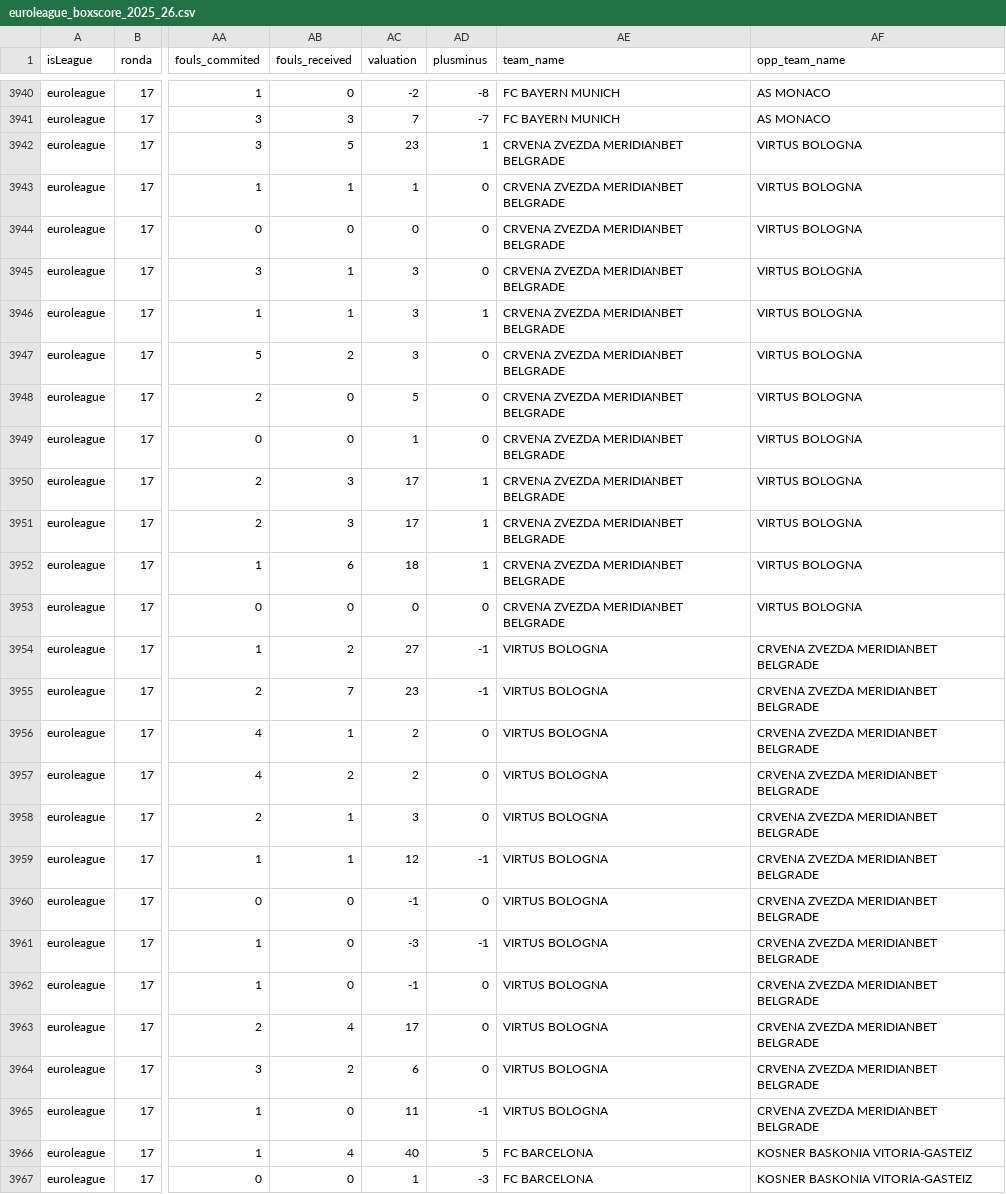
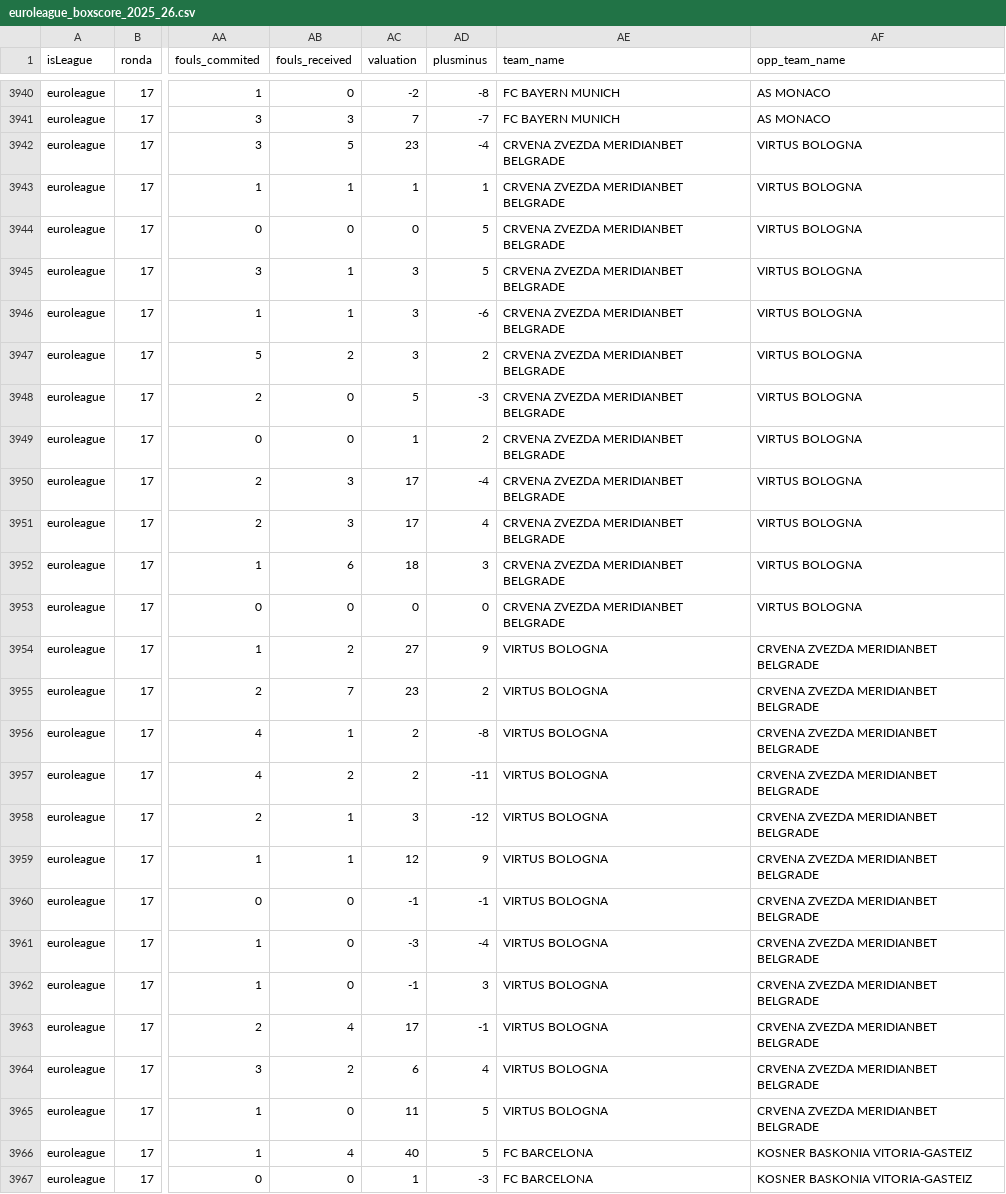
Before and after one commit to IvoVillanueva/EUROLEAGUE-BOXSCORE, a CSV file: data/euroleague_boxscore_2025_26.csv, drawn as a sheet; only a part is shown, gaps mark what is left out; the diff names each change by its address in the sheet, - before the commit and + after, or states it on an @@ line.

```diff
--- a/data/euroleague_boxscore_2025_26.csv
+++ b/data/euroleague_boxscore_2025_26.csv
-AD3942 (plusminus): 1
+AD3942 (plusminus): -4
-AD3943 (plusminus): 0
+AD3943 (plusminus): 1
-AD3944:AD3945 (plusminus): 0
+AD3944:AD3945 (plusminus): 5
-AD3946 (plusminus): 1
+AD3946 (plusminus): -6
-AD3947 (plusminus): 0
+AD3947 (plusminus): 2
-AD3948 (plusminus): 0
+AD3948 (plusminus): -3
-AD3949 (plusminus): 0
+AD3949 (plusminus): 2
-AD3950 (plusminus): 1
+AD3950 (plusminus): -4
-AD3951 (plusminus): 1
+AD3951 (plusminus): 4
-AD3952 (plusminus): 1
+AD3952 (plusminus): 3
-AD3954 (plusminus): -1
+AD3954 (plusminus): 9
-AD3955 (plusminus): -1
+AD3955 (plusminus): 2
-AD3956 (plusminus): 0
+AD3956 (plusminus): -8
-AD3957 (plusminus): 0
+AD3957 (plusminus): -11
-AD3958 (plusminus): 0
+AD3958 (plusminus): -12
-AD3959 (plusminus): -1
+AD3959 (plusminus): 9
-AD3960 (plusminus): 0
+AD3960 (plusminus): -1
-AD3961 (plusminus): -1
+AD3961 (plusminus): -4
-AD3962 (plusminus): 0
+AD3962 (plusminus): 3
-AD3963 (plusminus): 0
+AD3963 (plusminus): -1
-AD3964 (plusminus): 0
+AD3964 (plusminus): 4
-AD3965 (plusminus): -1
+AD3965 (plusminus): 5
```
